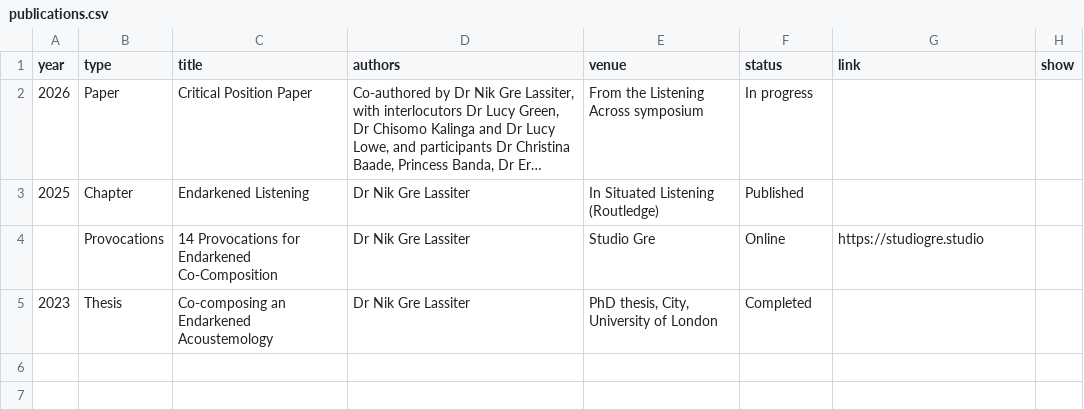
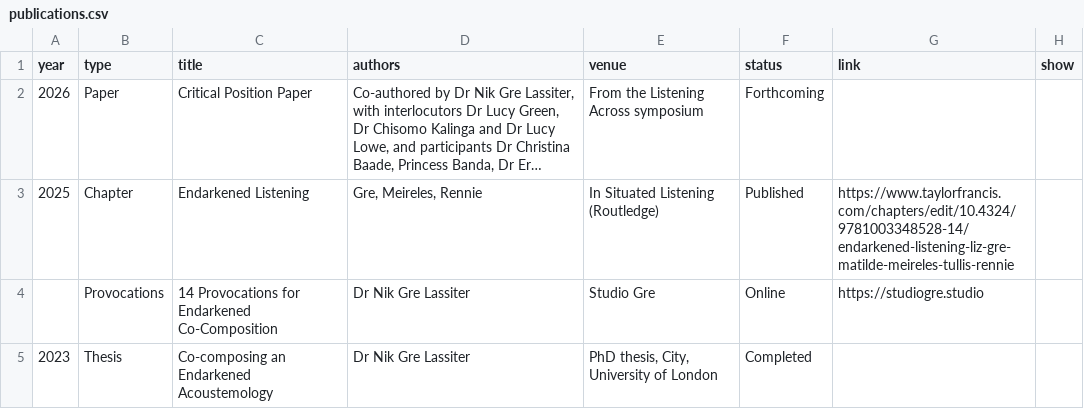
Before and after one commit to NGL-cpu/ECthreads, a CSV file: data/publications.csv, drawn as a sheet; long unchanged cells end in …; the diff names each change by its address in the sheet, - before the commit and + after, or states it on an @@ line.

```diff
--- a/data/publications.csv
+++ b/data/publications.csv
-F2 (status): In progress
+F2 (status): Forthcoming
-D3 (authors): Dr Nik Gre Lassiter
+D3 (authors): Gre, Meireles, Rennie
-G3 (link): (empty)
+G3 (link): https://www.taylorfrancis.com/chapters/edit/10.4324/9781003348528-14/endarkened-listening-liz-gre-matilde-meireles-tullis-rennie
```
